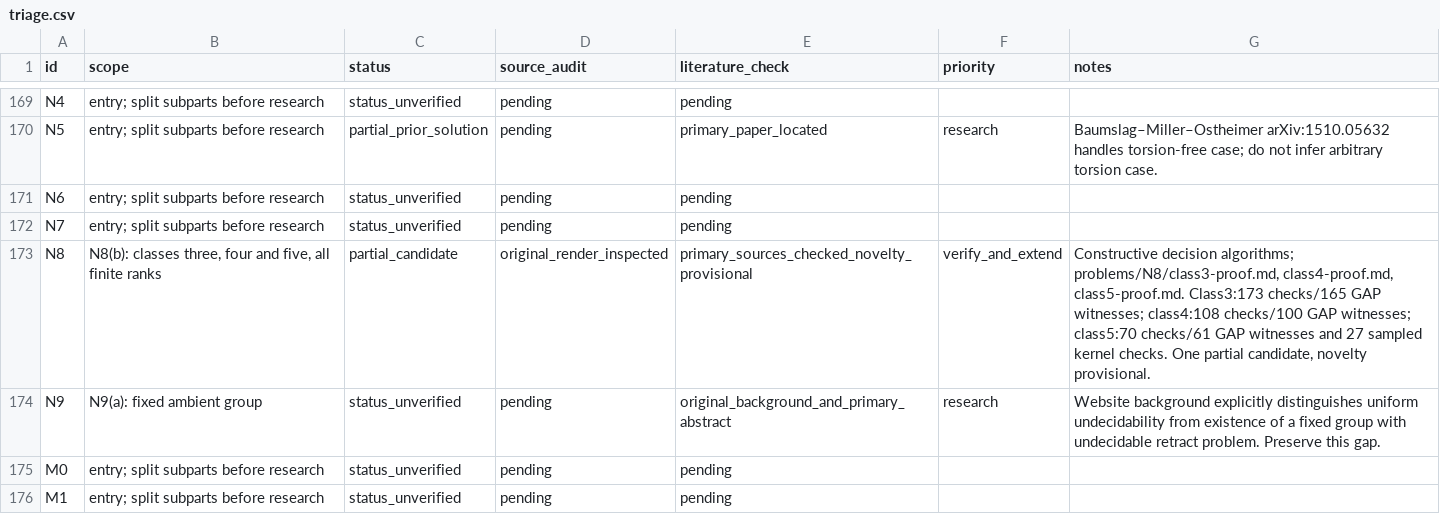
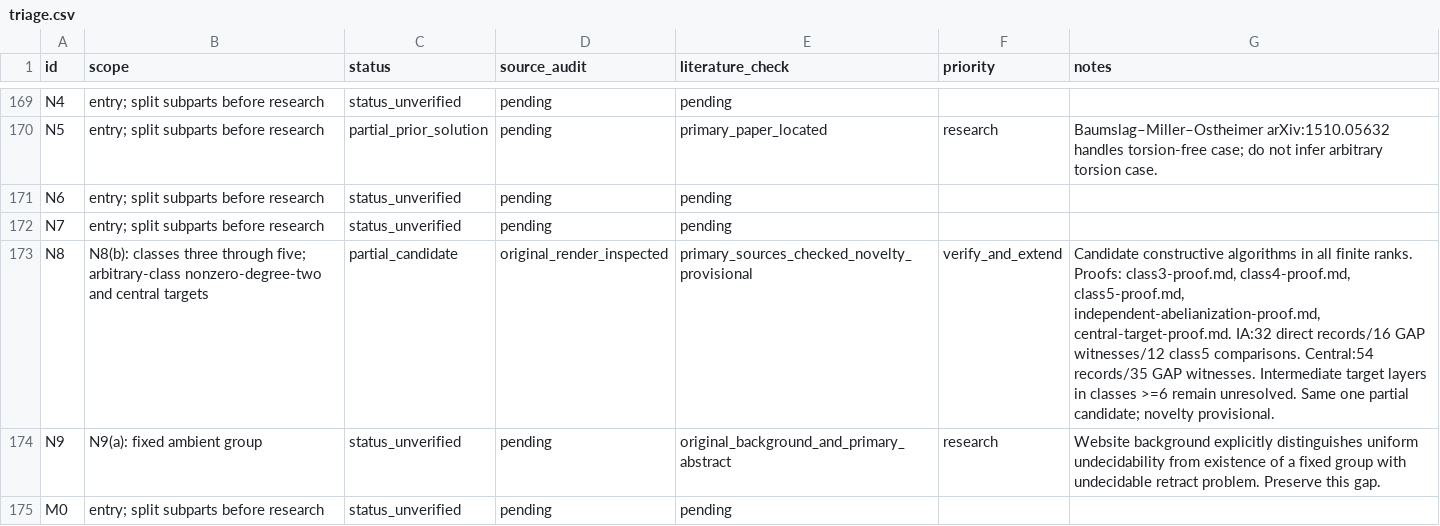
Before and after one commit to JUrban/gworld1, a CSV file: research/triage.csv, drawn as a sheet; only a part is shown, gaps mark what is left out; the shorter side is filled out with more unchanged rows.

Commit message:
Extend N8 candidate to two target strata in every nilpotency class

```diff
--- a/research/triage.csv
+++ b/research/triage.csv
@@ -172,3 +172,3 @@ N6,entry; split subparts before research,status_unverified,pending,pending,,
 N7,entry; split subparts before research,status_unverified,pending,pending,,
-N8,"N8(b): classes three, four and five, all finite ranks",partial_candidate,original_render_inspected,primary_sources_checked_novelty_provisional,verify_and_extend,"Constructive decision algorithms; problems/N8/class3-proof.md, class4-proof.md, class5-proof.md. Class3:173 checks/165 GAP witnesses; class4:108 checks/100 GAP witnesses; class5:70 checks/61 GAP witnesses and 27 sampled kernel checks. One partial candidate, novelty provisional."
+N8,N8(b): classes three through five; arbitrary-class nonzero-degree-two and central targets,partial_candidate,original_render_inspected,primary_sources_checked_novelty_provisional,verify_and_extend,"Candidate constructive algorithms in all finite ranks. Proofs: class3-proof.md, class4-proof.md, class5-proof.md, independent-abelianization-proof.md, central-target-proof.md. IA:32 direct records/16 GAP witnesses/12 class5 comparisons. Central:54 records/35 GAP witnesses. Intermediate target layers in classes >=6 remain unresolved. Same one partial candidate; novelty provisional."
 N9,N9(a): fixed ambient group,status_unverified,pending,original_background_and_primary_abstract,research,Website background explicitly distinguishes uniform undecidability from existence of a fixed group with undecidable retract problem. Preserve this gap.
```
Also changed, not shown: 31 other files.
